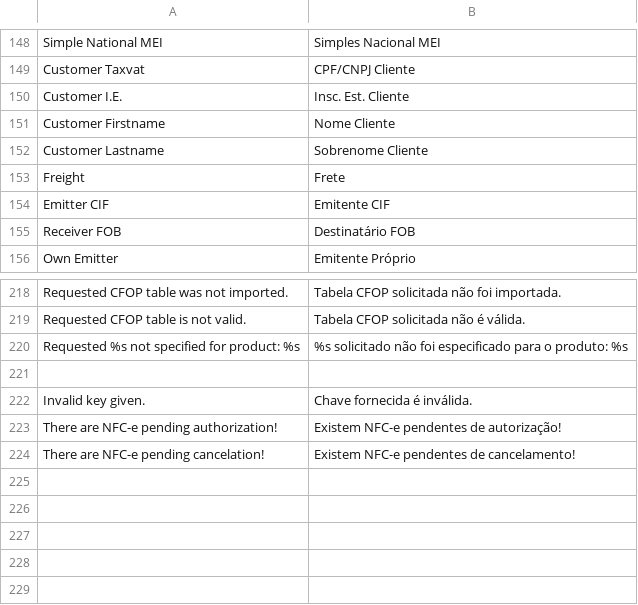
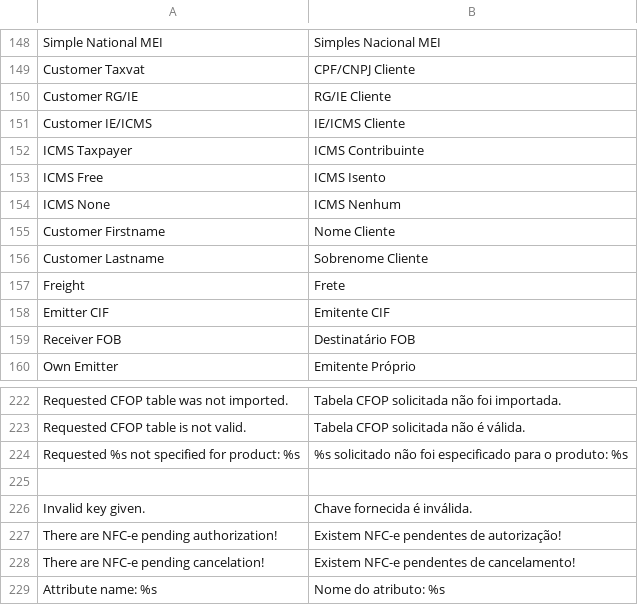
Before and after one commit to gamuzatech/tolucastore-openmage, a CSV file: app/locale/pt_BR/Gamuza_Brazil.csv, drawn as a sheet; only a part is shown, gaps mark what is left out.

Commit message:
Atualizado modulo Gamuza_Brazil: adicionado campos customer_rg_ie e customer_ie_icms

```diff
--- a/app/locale/pt_BR/Gamuza_Brazil.csv
+++ b/app/locale/pt_BR/Gamuza_Brazil.csv
@@ -149,3 +149,7 @@
 "Customer Taxvat","CPF/CNPJ Cliente"
-"Customer I.E.","Insc. Est. Cliente"
+"Customer RG/IE","RG/IE Cliente"
+"Customer IE/ICMS","IE/ICMS Cliente"
+"ICMS Taxpayer","ICMS Contribuinte"
+"ICMS Free","ICMS Isento"
+"ICMS None","ICMS Nenhum"
 "Customer Firstname","Nome Cliente"
@@ -224 +228,2 @@
 "There are NFC-e pending cancelation!","Existem NFC-e pendentes de cancelamento!"
+"Attribute name: %s", "Nome do atributo: %s"
```
Also changed, not shown: 12 other files.
